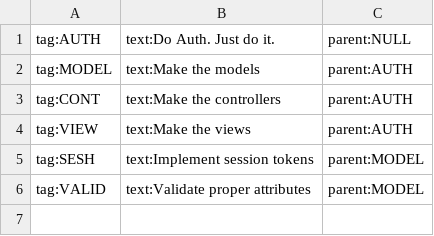
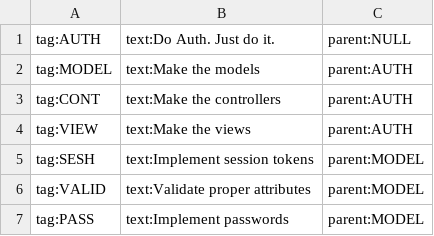
Before and after one commit to AustinWood/hacking_auth, a CSV file: db/dynamic_seeds.csv, drawn as a sheet; the diff names each change by its address in the sheet, - before the commit and + after, or states it on an @@ line.

```diff
--- a/db/dynamic_seeds.csv
+++ b/db/dynamic_seeds.csv
+row 7: tag:PASS | text:Implement passwords | parent:MODEL
```
Also changed, not shown: 2 other files.
